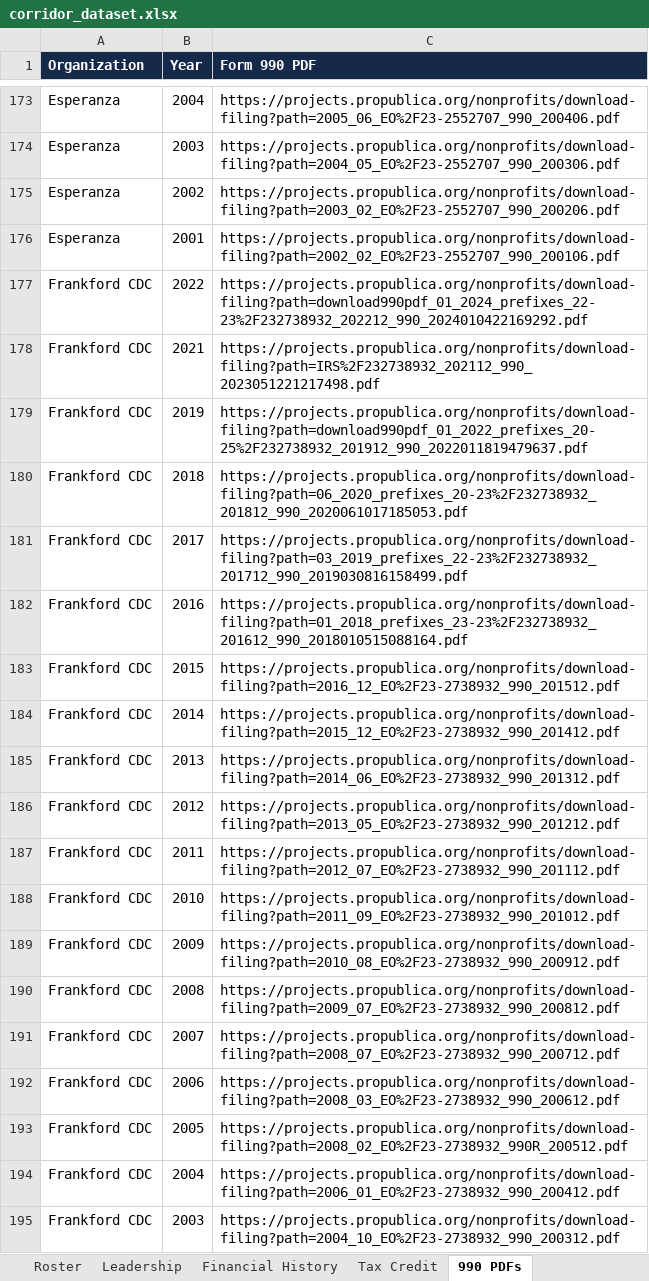
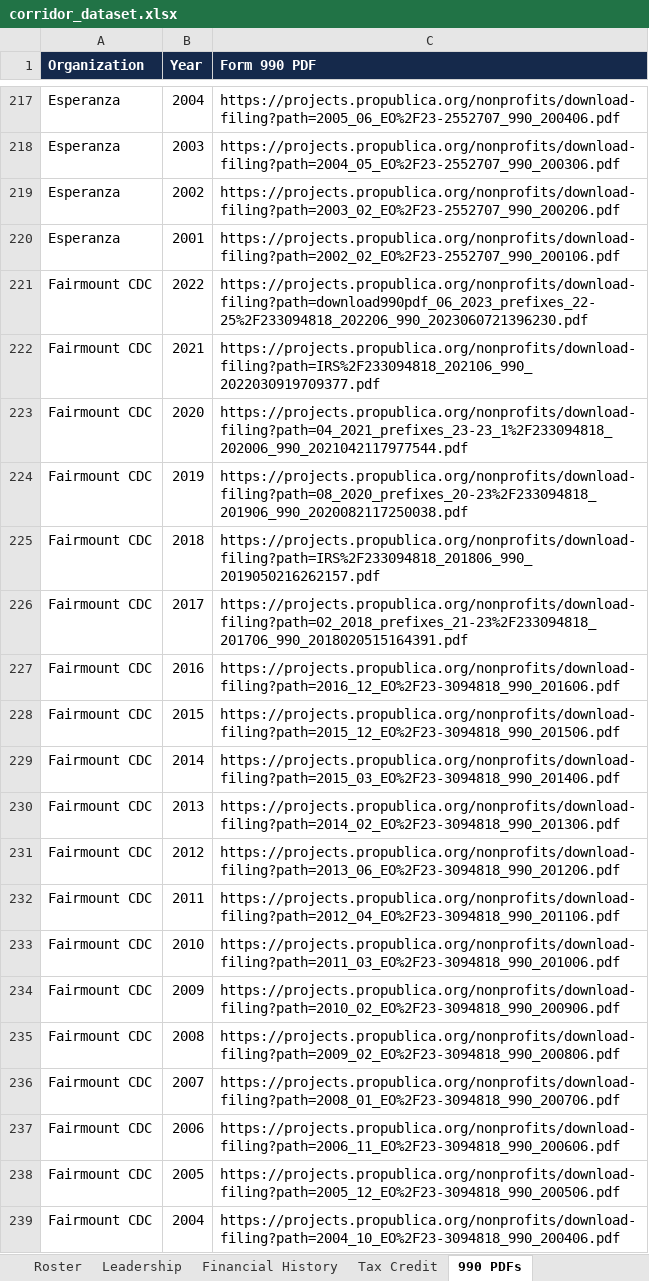
Before and after one commit to AdamMirmina/corridor, an Excel workbook: output/corridor_dataset.xlsx, sheet 990 PDFs, drawn as a sheet; only a part is shown, gaps mark what is left out; the shorter side is filled out with more unchanged rows; values as stored, in another font and other column widths than the file's, no borders; the diff covers the shown part only; the diff names each change by its address in the sheet, - before the commit and + after, or states it on an @@ line.

Commit message:
Add 9 registered CDCs from the City tax-credit reports
Ben flagged the tax-credit reports as a source of registered CDCs the
roster might not cover. Added the clear neighborhood CDCs not already
present: ACHIEVEability, Fairmount CDC, Francisville, Manayunk Development
Corporation, Mayfair CDC, South of South, Spring Garden CDC, Allegheny
West Foundation, Village of Arts and Humanities. Dropped People's
Emergency Center as a duplicate (it is HopePHL, already in the roster, EIN
232017882). Excluded the intermediaries (LISC, PACDC), food orgs, and BIDs
in the reports, which are not CDCs.

Roster now 70 CDCs: 60 matched, 47 named executives, 39 in the tax-credit
program, 905 Form 990 PDFs.

```diff
--- a/output/corridor_dataset.xlsx (sheet 990 PDFs)
+++ b/output/corridor_dataset.xlsx (sheet 990 PDFs)
+row 221: Fairmount CDC | 2022 | https://projects.propublica.org/nonprofits/download-filing?path=download990pdf_06_2023_prefixes_22-25%2F233094818_202206_990_2023060721396230.pdf
+row 222: Fairmount CDC | 2021 | https://projects.propublica.org/nonprofits/download-filing?path=IRS%2F233094818_202106_990_2022030919709377.pdf
+row 223: Fairmount CDC | 2020 | https://projects.propublica.org/nonprofits/download-filing?path=04_2021_prefixes_23-23_1%2F233094818_202006_990_2021042117977544.pdf
+row 224: Fairmount CDC | 2019 | https://projects.propublica.org/nonprofits/download-filing?path=08_2020_prefixes_20-23%2F233094818_201906_990_2020082117250038.pdf
+row 225: Fairmount CDC | 2018 | https://projects.propublica.org/nonprofits/download-filing?path=IRS%2F233094818_201806_990_2019050216262157.pdf
+row 226: Fairmount CDC | 2017 | https://projects.propublica.org/nonprofits/download-filing?path=02_2018_prefixes_21-23%2F233094818_201706_990_2018020515164391.pdf
+row 227: Fairmount CDC | 2016 | https://projects.propublica.org/nonprofits/download-filing?path=2016_12_EO%2F23-3094818_990_201606.pdf
+row 228: Fairmount CDC | 2015 | https://projects.propublica.org/nonprofits/download-filing?path=2015_12_EO%2F23-3094818_990_201506.pdf
+row 229: Fairmount CDC | 2014 | https://projects.propublica.org/nonprofits/download-filing?path=2015_03_EO%2F23-3094818_990_201406.pdf
+row 230: Fairmount CDC | 2013 | https://projects.propublica.org/nonprofits/download-filing?path=2014_02_EO%2F23-3094818_990_201306.pdf
+row 231: Fairmount CDC | 2012 | https://projects.propublica.org/nonprofits/download-filing?path=2013_06_EO%2F23-3094818_990_201206.pdf
+row 232: Fairmount CDC | 2011 | https://projects.propublica.org/nonprofits/download-filing?path=2012_04_EO%2F23-3094818_990_201106.pdf
+row 233: Fairmount CDC | 2010 | https://projects.propublica.org/nonprofits/download-filing?path=2011_03_EO%2F23-3094818_990_201006.pdf
+row 234: Fairmount CDC | 2009 | https://projects.propublica.org/nonprofits/download-filing?path=2010_02_EO%2F23-3094818_990_200906.pdf
+row 235: Fairmount CDC | 2008 | https://projects.propublica.org/nonprofits/download-filing?path=2009_02_EO%2F23-3094818_990_200806.pdf
+row 236: Fairmount CDC | 2007 | https://projects.propublica.org/nonprofits/download-filing?path=2008_01_EO%2F23-3094818_990_200706.pdf
+row 237: Fairmount CDC | 2006 | https://projects.propublica.org/nonprofits/download-filing?path=2006_11_EO%2F23-3094818_990_200606.pdf
+row 238: Fairmount CDC | 2005 | https://projects.propublica.org/nonprofits/download-filing?path=2005_12_EO%2F23-3094818_990_200506.pdf
+row 239: Fairmount CDC | 2004 | https://projects.propublica.org/nonprofits/download-filing?path=2004_10_EO%2F23-3094818_990_200406.pdf
```
Also changed, not shown: 148 added rows elsewhere in this sheet, sheet Financial History, sheet Leadership, sheet News & Sources, sheet Roster, sheet Signals, web/public/corridor_dataset.xlsx, 13 other files.
